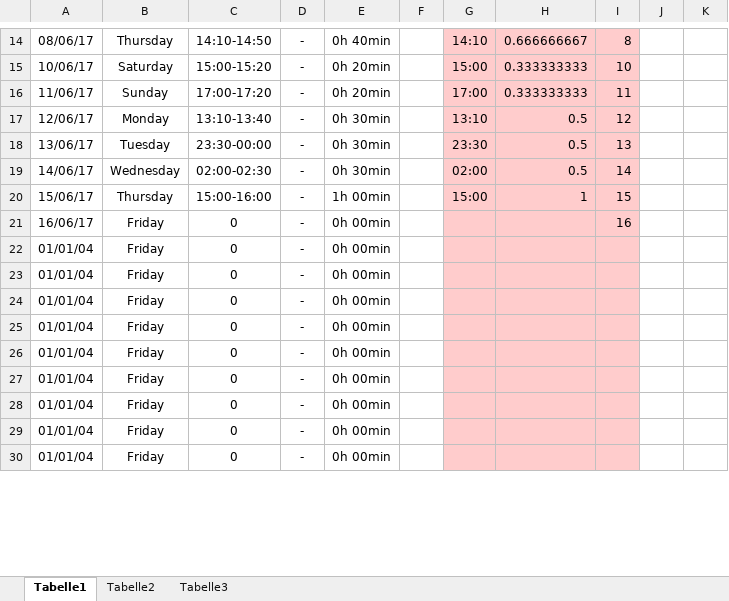
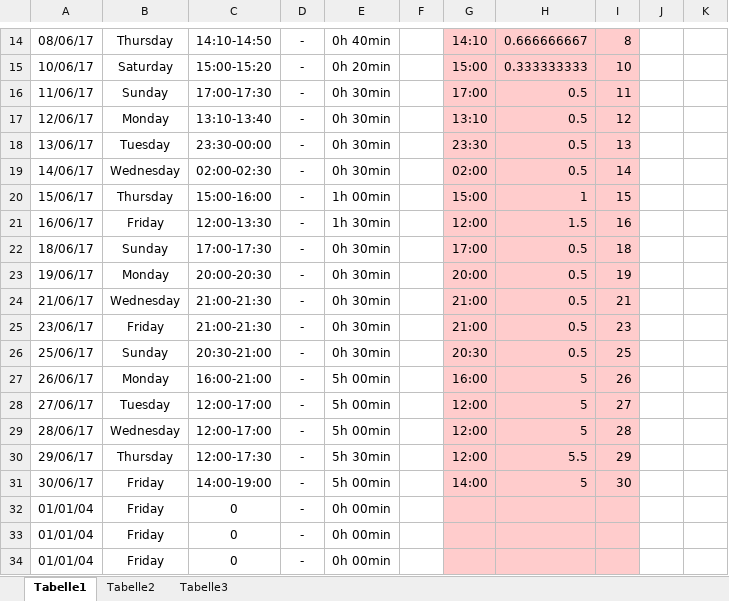
Before and after one commit to Invice/oxygen_crawl, an Excel workbook: Dokumente/Nachweise_inoffiziell/2017_Juni.xlsx, sheet Tabelle1, drawn as a sheet; only a part is shown, gaps mark what is left out; the shorter side is filled out with more unchanged rows; values as stored, in another font and other column widths than the file's, no borders; the diff covers the shown part only; the diff names each change by its address in the sheet, - before the commit and + after, or states it on an @@ line.

Commit message:
Juni Stunden

```diff
--- a/Dokumente/Nachweise_inoffiziell/2017_Juni.xlsx (sheet Tabelle1)
+++ b/Dokumente/Nachweise_inoffiziell/2017_Juni.xlsx (sheet Tabelle1)
-C16: 17:00-17:20
+C16: 17:00-17:30
-E16: 0h 20min
+E16: 0h 30min
-H16: 0.333333333
+H16: 0.5
-C21: 0
+C21: 12:00-13:30
-E21: 0h 00min
+E21: 1h 30min
-G21: (empty)
+G21: 12:00
-H21: (empty)
+H21: 1.5
+row 22: 18/06/17 | Sunday | 17:00-17:30 | - | 0h 30min |  | 17:00 | 0.5 | 18
+row 23: 19/06/17 | Monday | 20:00-20:30 | - | 0h 30min |  | 20:00 | 0.5 | 19
+row 24: 21/06/17 | Wednesday | 21:00-21:30 | - | 0h 30min |  | 21:00 | 0.5 | 21
+row 25: 23/06/17 | Friday | 21:00-21:30 | - | 0h 30min |  | 21:00 | 0.5 | 23
+row 26: 25/06/17 | Sunday | 20:30-21:00 | - | 0h 30min |  | 20:30 | 0.5 | 25
+row 27: 26/06/17 | Monday | 16:00-21:00 | - | 5h 00min |  | 16:00 | 5 | 26
+row 28: 27/06/17 | Tuesday | 12:00-17:00 | - | 5h 00min |  | 12:00 | 5 | 27
+row 29: 28/06/17 | Wednesday | 12:00-17:00 | - | 5h 00min |  | 12:00 | 5 | 28
+row 30: 29/06/17 | Thursday | 12:00-17:30 | - | 5h 30min |  | 12:00 | 5.5 | 29
+row 31: 30/06/17 | Friday | 14:00-19:00 | - | 5h 00min |  | 14:00 | 5 | 30
```
Also changed, not shown: 10 removed rows and 1 edited cell elsewhere in this sheet, formulas that keep their value.
